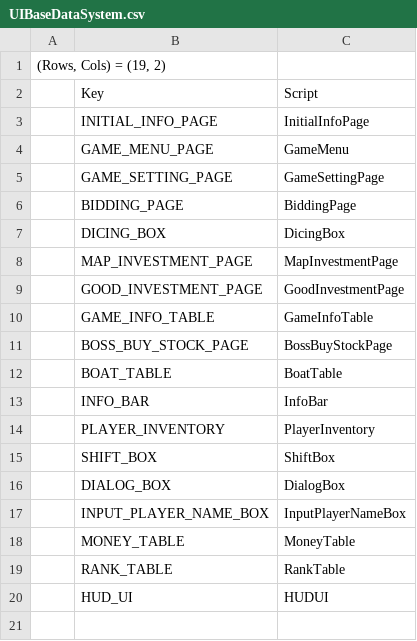
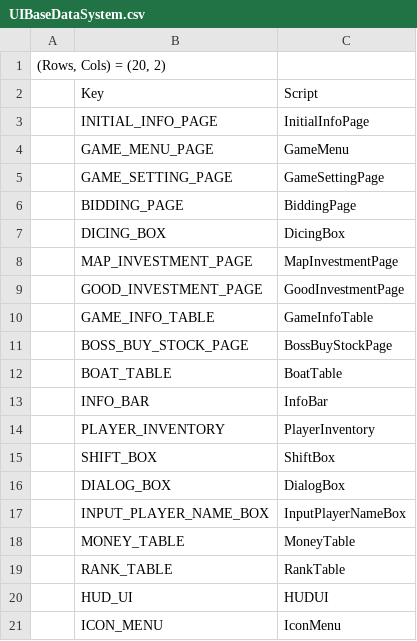
Before and after one commit to ZponGamingDev/Manila_2D, a CSV file: Assets/Resources/CSV/UIBaseDataSystem.csv, drawn as a sheet.

```diff
--- a/Assets/Resources/CSV/UIBaseDataSystem.csv
+++ b/Assets/Resources/CSV/UIBaseDataSystem.csv
@@ -1,2 +1,2 @@
-"(Rows, Cols) = (19, 2)",,,,,,
+"(Rows, Cols) = (20, 2)",,,,,,
 ,Key,Script,,,,
@@ -20 +20,2 @@
 ,HUD_UI,HUDUI,,,,
+,ICON_MENU,IconMenu,,,,
```
Also changed, not shown: Assets/Resources/CSV/GoodInvestmentDataSystem.csv, 20 other files.
